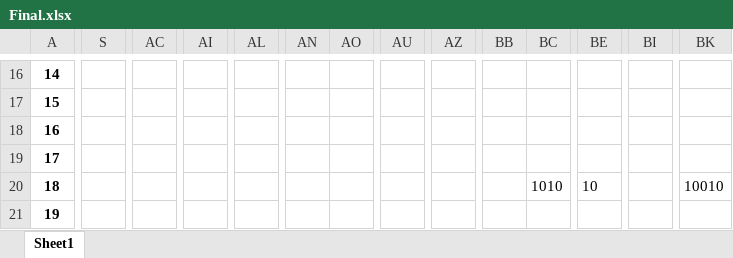
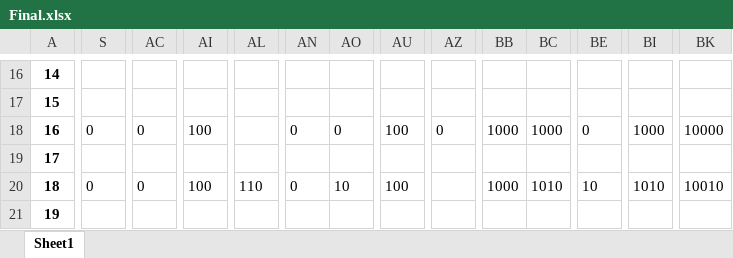
Before and after one commit to SovesT1337/ASVT_DZ_1, an Excel workbook: Final.xlsx, sheet Sheet1, drawn as a sheet; only a part is shown, gaps mark what is left out; values as stored, in another font and other column widths than the file's, no borders; the diff covers the shown part only; the diff names each change by its address in the sheet, - before the commit and + after, or states it on an @@ line.

```diff
--- a/Final.xlsx (sheet Sheet1)
+++ b/Final.xlsx (sheet Sheet1)
-S18: (empty)
+S18: 0
-AC18: (empty)
+AC18: 0
-AI18: (empty)
+AI18: 100
-AN18: (empty)
+AN18: 0
-AO18: (empty)
+AO18: 0
-AU18: (empty)
+AU18: 100
-AZ18: (empty)
+AZ18: 0
-BB18: (empty)
+BB18: 1000
-BC18: (empty)
+BC18: 1000
-BE18: (empty)
+BE18: 0
-BI18: (empty)
+BI18: 1000
-BK18: (empty)
+BK18: 10000
-S20: (empty)
+S20: 0
-AC20: (empty)
+AC20: 0
-AI20: (empty)
+AI20: 100
-AL20: (empty)
+AL20: 110
-AN20: (empty)
+AN20: 0
-AO20: (empty)
+AO20: 10
-AU20: (empty)
+AU20: 100
-BB20: (empty)
+BB20: 1000
-BI20: (empty)
+BI20: 1010
```
Also changed, not shown: 385 edited cells elsewhere in this sheet, 3 other files.
